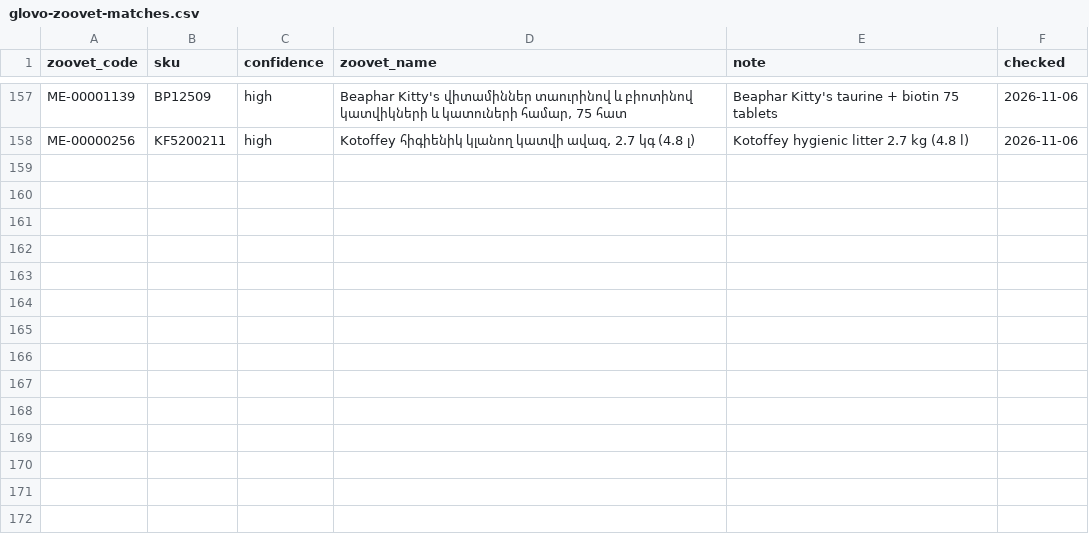
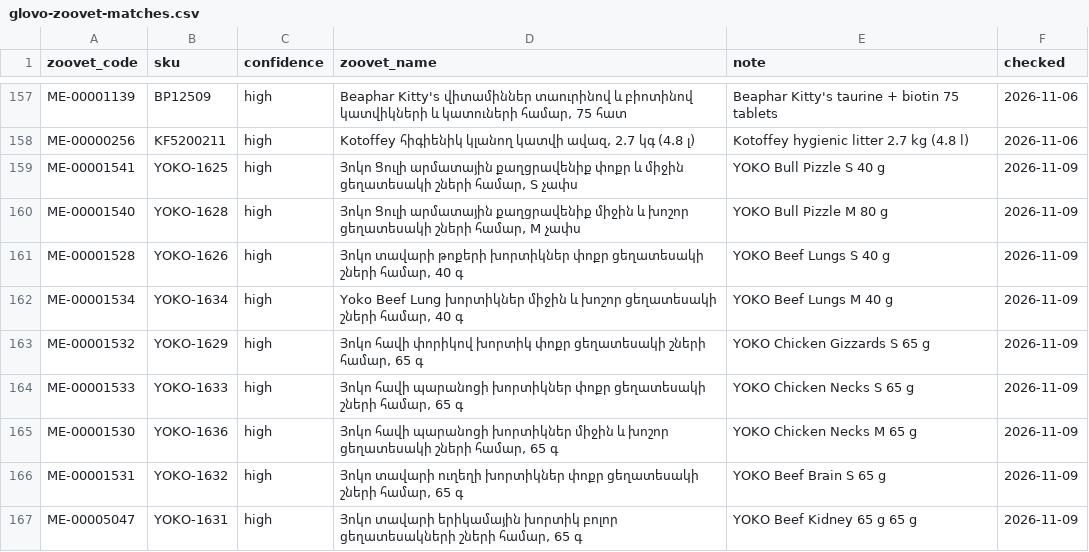
Before and after one commit to EricKhosro/siruk-claude, a CSV file: state/glovo-zoovet-matches.csv, drawn as a sheet; only a part is shown, gaps mark what is left out; the diff names each change by its address in the sheet, - before the commit and + after, or states it on an @@ line.

```diff
--- a/state/glovo-zoovet-matches.csv
+++ b/state/glovo-zoovet-matches.csv
+row 159: ME-00001541 | YOKO-1625 | high | Յոկո Ցուլի արմատային քաղցրավենիք փոքր և միջին ցեղատեսակի շների համար, S չափս | YOKO Bull Pizzle S 40 g | 2026-11-09
+row 160: ME-00001540 | YOKO-1628 | high | Յոկո Ցուլի արմատային քաղցրավենիք միջին և խոշոր ցեղատեսակի շների համար, M չափս | YOKO Bull Pizzle M 80 g | 2026-11-09
+row 161: ME-00001528 | YOKO-1626 | high | Յոկո տավարի թոքերի խորտիկներ փոքր ցեղատեսակի շների համար, 40 գ | YOKO Beef Lungs S 40 g | 2026-11-09
+row 162: ME-00001534 | YOKO-1634 | high | Yoko Beef Lung խորտիկներ միջին և խոշոր ցեղատեսակի շների համար, 40 գ | YOKO Beef Lungs M 40 g | 2026-11-09
+row 163: ME-00001532 | YOKO-1629 | high | Յոկո հավի փորիկով խորտիկ փոքր ցեղատեսակի շների համար, 65 գ | YOKO Chicken Gizzards S 65 g | 2026-11-09
+row 164: ME-00001533 | YOKO-1633 | high | Յոկո հավի պարանոցի խորտիկներ փոքր ցեղատեսակի շների համար, 65 գ | YOKO Chicken Necks S 65 g | 2026-11-09
+row 165: ME-00001530 | YOKO-1636 | high | Յոկո հավի պարանոցի խորտիկներ միջին և խոշոր ցեղատեսակի շների համար, 65 գ | YOKO Chicken Necks M 65 g | 2026-11-09
+row 166: ME-00001531 | YOKO-1632 | high | Յոկո տավարի ուղեղի խորտիկներ փոքր ցեղատեսակի շների համար, 65 գ | YOKO Beef Brain S 65 g | 2026-11-09
+row 167: ME-00005047 | YOKO-1631 | high | Յոկո տավարի երիկամային խորտիկ բոլոր ցեղատեսակների շների համար, 65 գ | YOKO Beef Kidney 65 g 65 g | 2026-11-09
```
Also changed, not shown: 12 other files.
